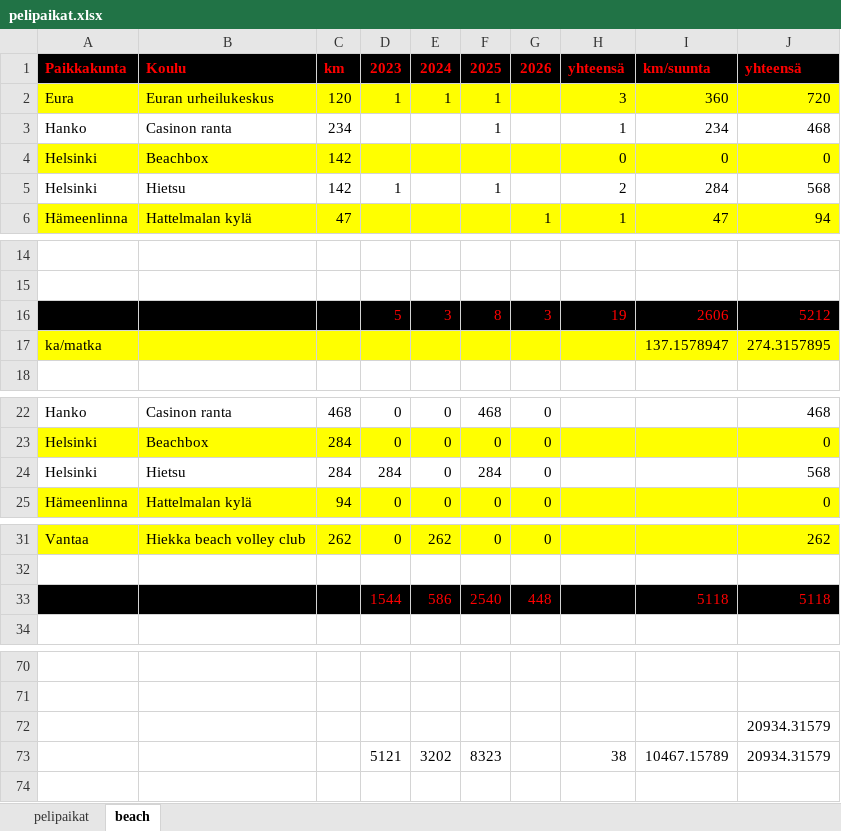
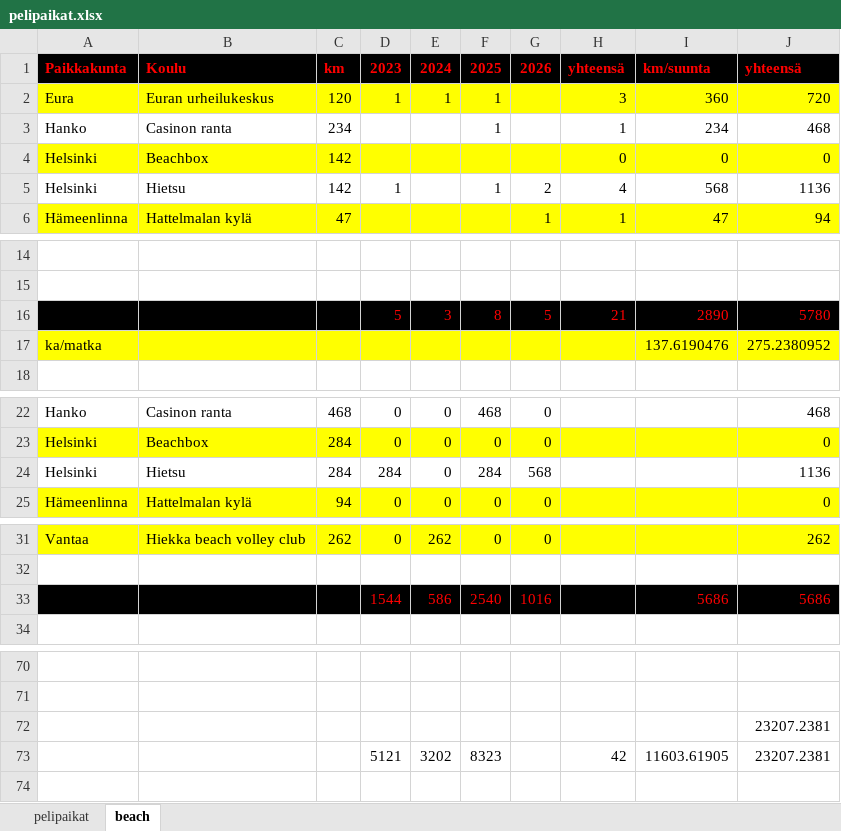
Before and after one commit to jkatoper/kaudet, an Excel workbook: pelipaikat.xlsx, sheet beach, drawn as a sheet; only a part is shown, gaps mark what is left out; values as stored, in another font and other column widths than the file's, no borders; removed rows and columns are numbered as before the commit, all else as after; the diff covers the shown part only; the diff names each change by its address in the sheet, - before the commit and + after, or states it on an @@ line.

```diff
--- a/pelipaikat.xlsx (sheet beach)
+++ b/pelipaikat.xlsx (sheet beach)
-G5: (empty)
+G5: 2
-H5: 2
+H5: 4
-I5: 284
+I5: 568
-J5: 568
+J5: 1136
-row 16:  |  |  | 5 | 3 | 8 | 3 | 19 | 2606 | 5212
+row 16:  |  |  | 5 | 3 | 8 | 5 | 21 | 2890 | 5780
-I17: 137.1578947
+I17: 137.6190476
-J17: 274.3157895
+J17: 275.2380952
-G24: 0
+G24: 568
-J24: 568
+J24: 1136
-G33: 448
+G33: 1016
-I33: 5118
+I33: 5686
-J33: 5118
+J33: 5686
-J72:J73: 20934.31579
+J72:J73: 23207.2381
-H73: 38
+H73: 42
-I73: 10467.15789
+I73: 11603.61905
```
Also changed, not shown: 1 edited cell elsewhere in this sheet, beachvolley.xlsx, 4 other files.
